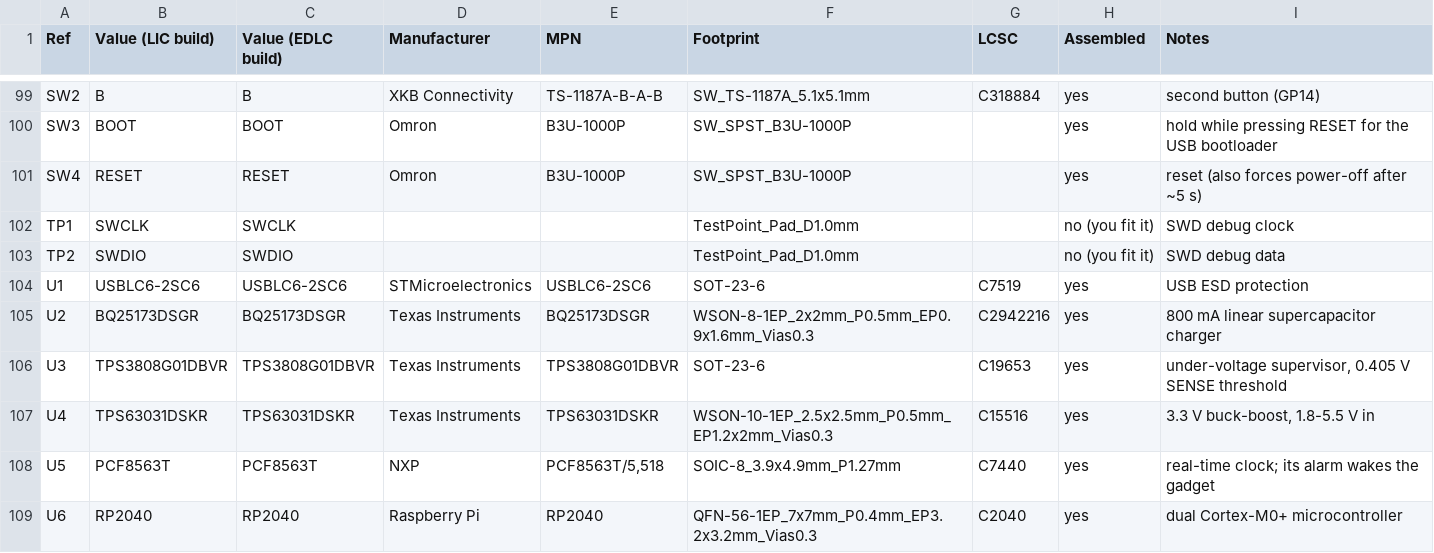
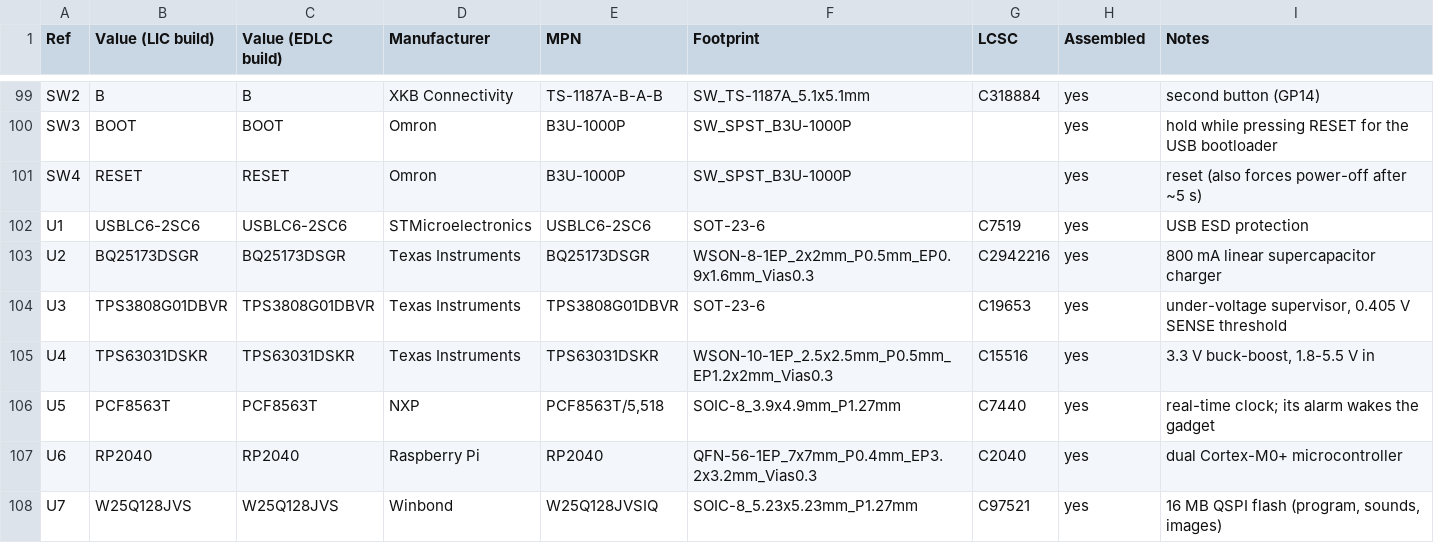
Before and after one commit to alph4345/test, a CSV file: hardware/trinketcore/fab/parts-list.csv, drawn as a sheet; only a part is shown, gaps mark what is left out; the shorter side is filled out with more unchanged rows.

```diff
--- a/hardware/trinketcore/fab/parts-list.csv
+++ b/hardware/trinketcore/fab/parts-list.csv
@@ -101,4 +101,2 @@ SW3,BOOT,BOOT,Omron,B3U-1000P,SW_SPST_B3U-1000P,,yes,hold while pressing RESET f
 SW4,RESET,RESET,Omron,B3U-1000P,SW_SPST_B3U-1000P,,yes,reset (also forces power-off after ~5 s)
-TP1,SWCLK,SWCLK,,,TestPoint_Pad_D1.0mm,,no (you fit it),SWD debug clock
-TP2,SWDIO,SWDIO,,,TestPoint_Pad_D1.0mm,,no (you fit it),SWD debug data
 U1,USBLC6-2SC6,USBLC6-2SC6,STMicroelectronics,USBLC6-2SC6,SOT-23-6,C7519,yes,USB ESD protection
```
Also changed, not shown: hardware/trinketcore/fab/pcbway-bom-edlc.csv, hardware/trinketcore/fab/pcbway-bom-lic.csv, 26 other files.
